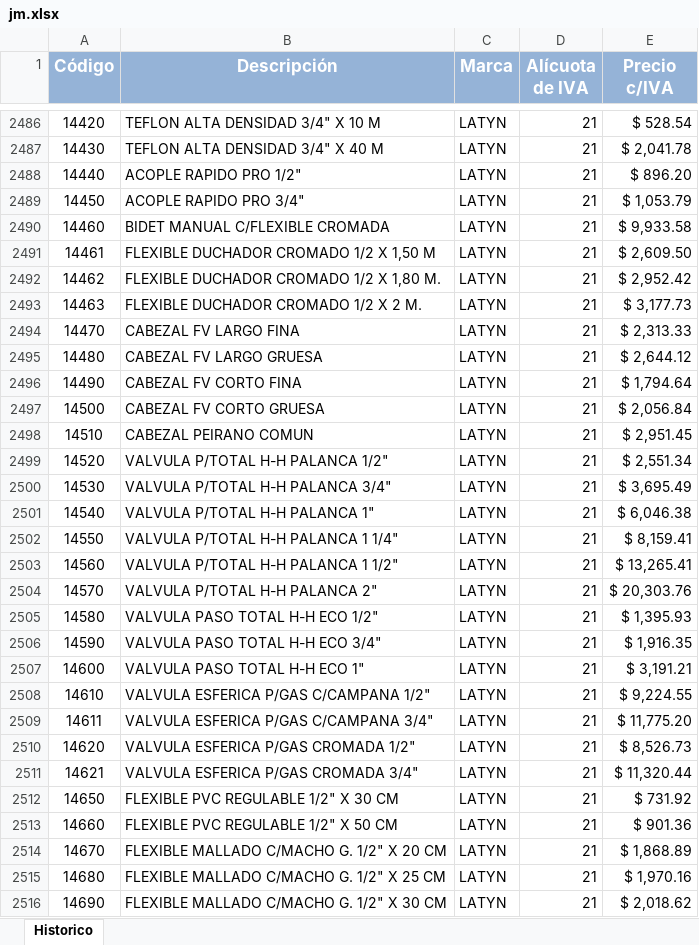
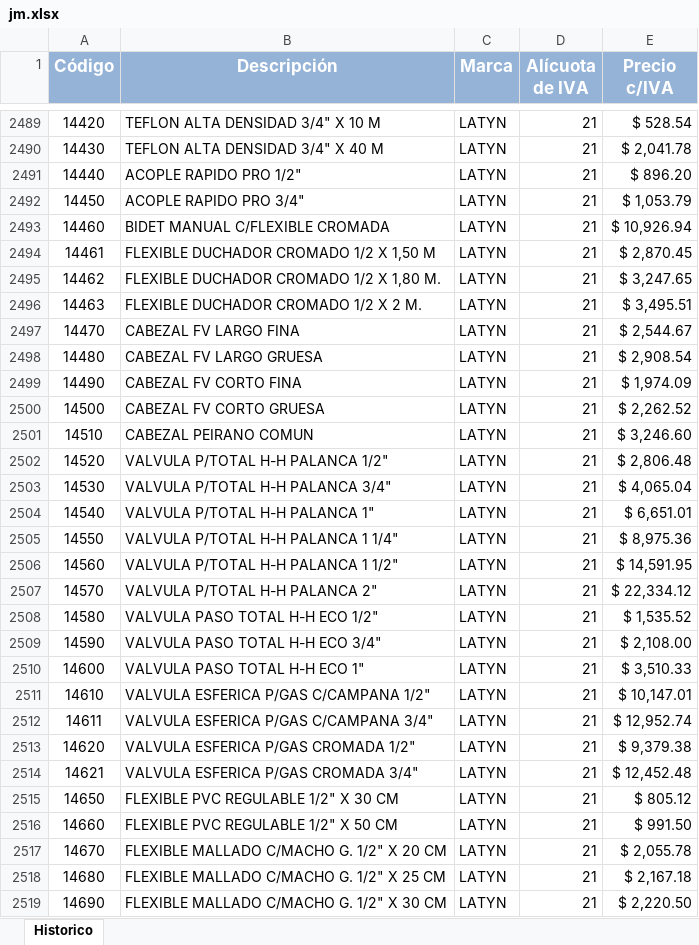
Before and after one commit to jerojimenez17/sanitarios-backend, an Excel workbook: excel-files/jm.xlsx, sheet Historico, drawn as a sheet; only a part is shown, gaps mark what is left out; values as stored, in another font and other column widths than the file's, no borders; addresses are those after the commit; the diff covers the shown part only; the diff names each change by its address in the sheet, - before the commit and + after, or states it on an @@ line.

Commit message:
change lists

```diff
--- a/excel-files/jm.xlsx (sheet Historico)
+++ b/excel-files/jm.xlsx (sheet Historico)
-E2493 (Precio c/IVA): $ 9,933.58
+E2493 (Precio c/IVA): $ 10,926.94
-E2494 (Precio c/IVA): $ 2,609.50
+E2494 (Precio c/IVA): $ 2,870.45
-E2495 (Precio c/IVA): $ 2,952.42
+E2495 (Precio c/IVA): $ 3,247.65
-E2496 (Precio c/IVA): $ 3,177.73
+E2496 (Precio c/IVA): $ 3,495.51
-E2497 (Precio c/IVA): $ 2,313.33
+E2497 (Precio c/IVA): $ 2,544.67
-E2498 (Precio c/IVA): $ 2,644.12
+E2498 (Precio c/IVA): $ 2,908.54
-E2499 (Precio c/IVA): $ 1,794.64
+E2499 (Precio c/IVA): $ 1,974.09
-E2500 (Precio c/IVA): $ 2,056.84
+E2500 (Precio c/IVA): $ 2,262.52
-E2501 (Precio c/IVA): $ 2,951.45
+E2501 (Precio c/IVA): $ 3,246.60
-E2502 (Precio c/IVA): $ 2,551.34
+E2502 (Precio c/IVA): $ 2,806.48
-E2503 (Precio c/IVA): $ 3,695.49
+E2503 (Precio c/IVA): $ 4,065.04
-E2504 (Precio c/IVA): $ 6,046.38
+E2504 (Precio c/IVA): $ 6,651.01
-E2505 (Precio c/IVA): $ 8,159.41
+E2505 (Precio c/IVA): $ 8,975.36
-E2506 (Precio c/IVA): $ 13,265.41
+E2506 (Precio c/IVA): $ 14,591.95
-E2507 (Precio c/IVA): $ 20,303.76
+E2507 (Precio c/IVA): $ 22,334.12
-E2508 (Precio c/IVA): $ 1,395.93
+E2508 (Precio c/IVA): $ 1,535.52
-E2509 (Precio c/IVA): $ 1,916.35
+E2509 (Precio c/IVA): $ 2,108.00
-E2510 (Precio c/IVA): $ 3,191.21
+E2510 (Precio c/IVA): $ 3,510.33
-E2511 (Precio c/IVA): $ 9,224.55
+E2511 (Precio c/IVA): $ 10,147.01
-E2512 (Precio c/IVA): $ 11,775.20
+E2512 (Precio c/IVA): $ 12,952.74
-E2513 (Precio c/IVA): $ 8,526.73
+E2513 (Precio c/IVA): $ 9,379.38
-E2514 (Precio c/IVA): $ 11,320.44
+E2514 (Precio c/IVA): $ 12,452.48
-E2515 (Precio c/IVA): $ 731.92
+E2515 (Precio c/IVA): $ 805.12
-E2516 (Precio c/IVA): $ 901.36
+E2516 (Precio c/IVA): $ 991.50
-E2517 (Precio c/IVA): $ 1,868.89
+E2517 (Precio c/IVA): $ 2,055.78
-E2518 (Precio c/IVA): $ 1,970.16
+E2518 (Precio c/IVA): $ 2,167.18
-E2519 (Precio c/IVA): $ 2,018.62
+E2519 (Precio c/IVA): $ 2,220.50
```
Also changed, not shown: 14 added rows, 11 removed rows and 536 edited cells elsewhere in this sheet.
